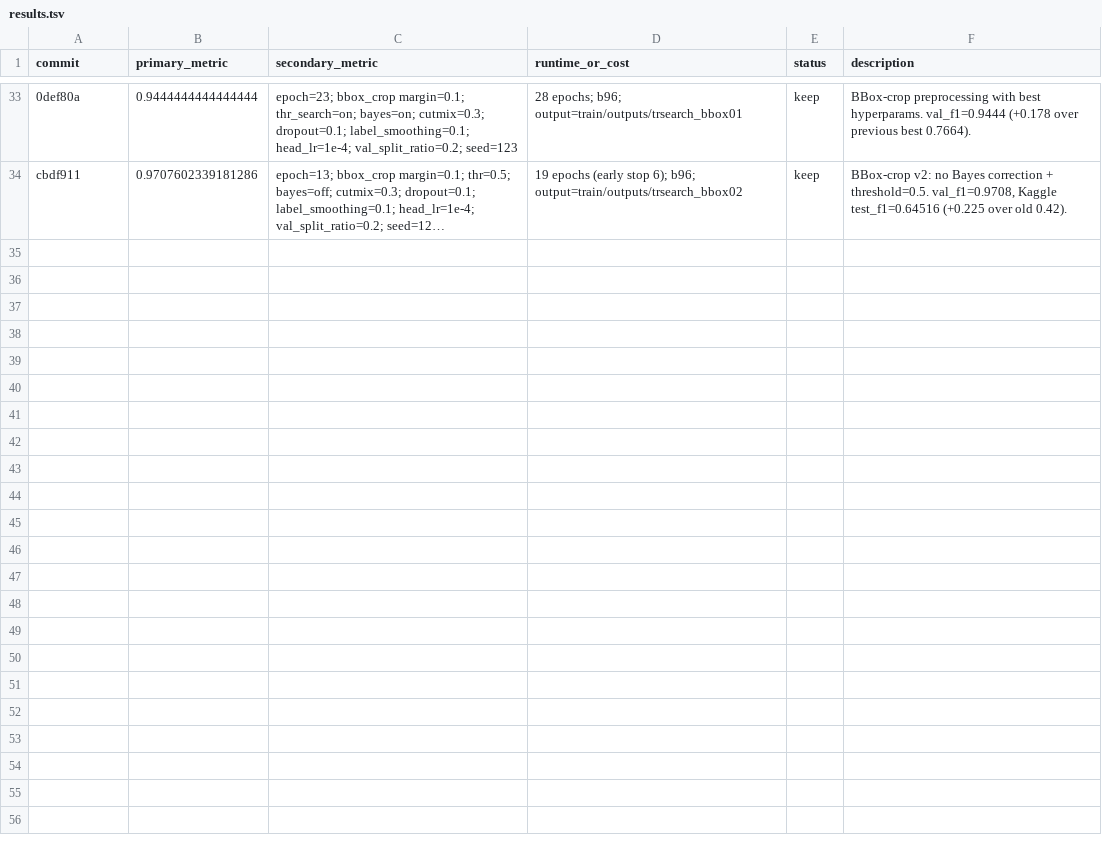
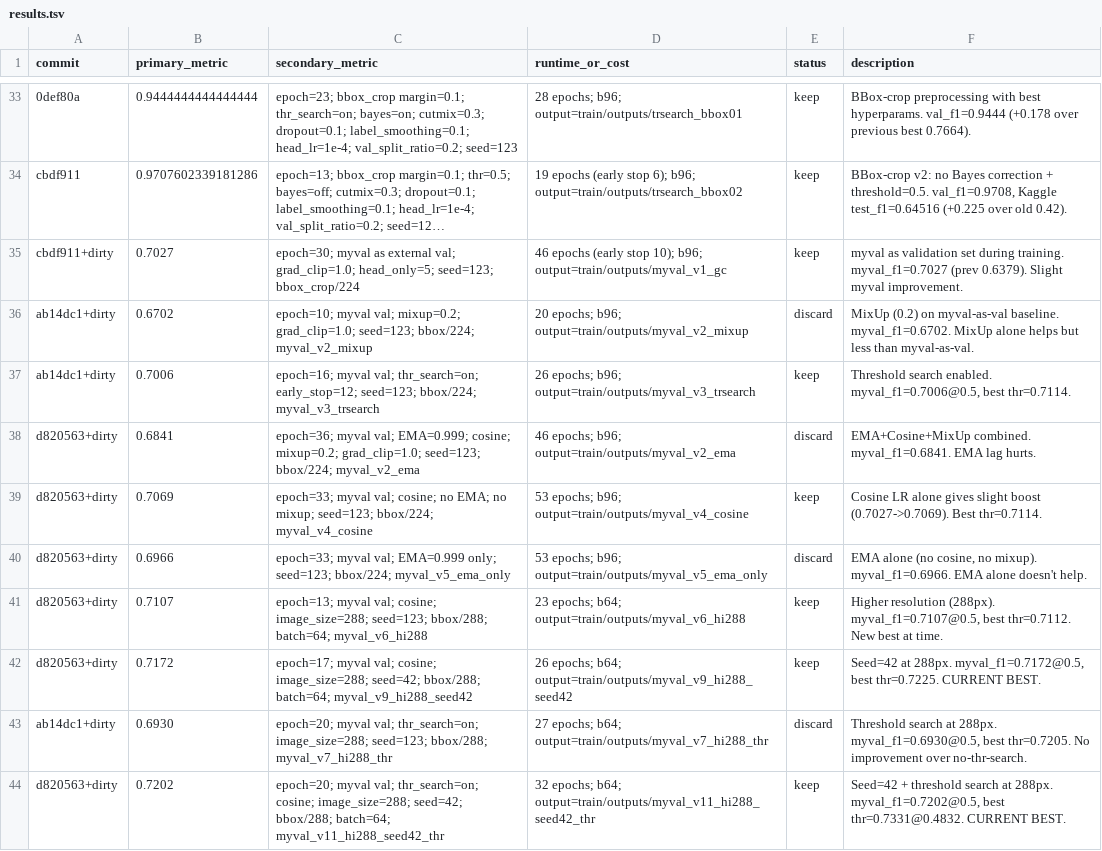
Before and after one commit to Yang-Yiming/identify-meteorite, a TSV file: autoresearch_docs/results.tsv, drawn as a sheet; only a part is shown, gaps mark what is left out; long unchanged cells end in …; the diff names each change by its address in the sheet, - before the commit and + after, or states it on an @@ line.

Commit message:
Update documentation with May17 experiment results. Best myval F1=0.7202@0.5 with 288px+seed42+thr_search

```diff
--- a/autoresearch_docs/results.tsv
+++ b/autoresearch_docs/results.tsv
+row 35: cbdf911+dirty | 0.7027 | epoch=30; myval as external val; grad_clip=1.0; head_only=5; seed=123; bbox_crop/224 | 46 epochs (early stop 10); b96; output=train/outputs/myval_v1_gc | keep | myval as validation set during training. myval_f1=0.7027 (prev 0.6379). Slight myval improvement.
+row 36: ab14dc1+dirty | 0.6702 | epoch=10; myval val; mixup=0.2; grad_clip=1.0; seed=123; bbox/224; myval_v2_mixup | 20 epochs; b96; output=train/outputs/myval_v2_mixup | discard | MixUp (0.2) on myval-as-val baseline. myval_f1=0.6702. MixUp alone helps but less than myval-as-val.
+row 37: ab14dc1+dirty | 0.7006 | epoch=16; myval val; thr_search=on; early_stop=12; seed=123; bbox/224; myval_v3_trsearch | 26 epochs; b96; output=train/outputs/myval_v3_trsearch | keep | Threshold search enabled. myval_f1=0.7006@0.5, best thr=0.7114.
+row 38: d820563+dirty | 0.6841 | epoch=36; myval val; EMA=0.999; cosine; mixup=0.2; grad_clip=1.0; seed=123; bbox/224; myval_v2_ema | 46 epochs; b96; output=train/outputs/myval_v2_ema | discard | EMA+Cosine+MixUp combined. myval_f1=0.6841. EMA lag hurts.
+row 39: d820563+dirty | 0.7069 | epoch=33; myval val; cosine; no EMA; no mixup; seed=123; bbox/224; myval_v4_cosine | 53 epochs; b96; output=train/outputs/myval_v4_cosine | keep | Cosine LR alone gives slight boost (0.7027->0.7069). Best thr=0.7114.
+row 40: d820563+dirty | 0.6966 | epoch=33; myval val; EMA=0.999 only; seed=123; bbox/224; myval_v5_ema_only | 53 epochs; b96; output=train/outputs/myval_v5_ema_only | discard | EMA alone (no cosine, no mixup). myval_f1=0.6966. EMA alone doesn't help.
+row 41: d820563+dirty | 0.7107 | epoch=13; myval val; cosine; image_size=288; seed=123; bbox/288; batch=64; myval_v6_hi288 | 23 epochs; b64; output=train/outputs/myval_v6_hi288 | keep | Higher resolution (288px). myval_f1=0.7107@0.5, best thr=0.7112. New best at time.
+row 42: d820563+dirty | 0.7172 | epoch=17; myval val; cosine; image_size=288; seed=42; bbox/288; batch=64; myval_v9_hi288_seed42 | 26 epochs; b64; output=train/outputs/myval_v9_hi288_seed42 | keep | Seed=42 at 288px. myval_f1=0.7172@0.5, best thr=0.7225. CURRENT BEST.
+row 43: ab14dc1+dirty | 0.6930 | epoch=20; myval val; thr_search=on; image_size=288; seed=123; bbox/288; myval_v7_hi288_thr | 27 epochs; b64; output=train/outputs/myval_v7_hi288_thr | discard | Threshold search at 288px. myval_f1=0.6930@0.5, best thr=0.7205. No improvement over no-thr-search.
+row 44: d820563+dirty | 0.7202 | epoch=20; myval val; thr_search=on; cosine; image_size=288; seed=42; bbox/288; batch=64; myval_v11_hi288_seed42_thr | 32 epochs; b64; output=train/outputs/myval_v11_hi288_seed42_thr | keep | Seed=42 + threshold search at 288px. myval_f1=0.7202@0.5, best thr=0.7331@0.4832. CURRENT BEST.
```
Also changed, not shown: 2 other files.
